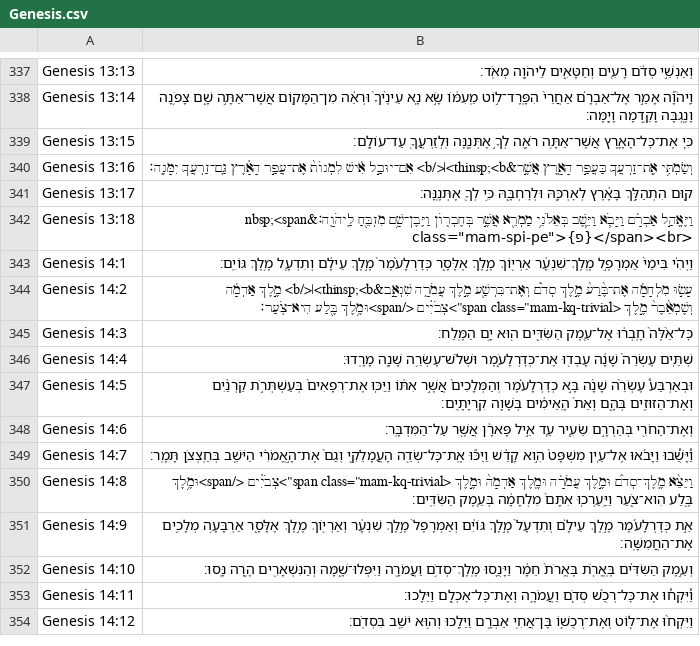
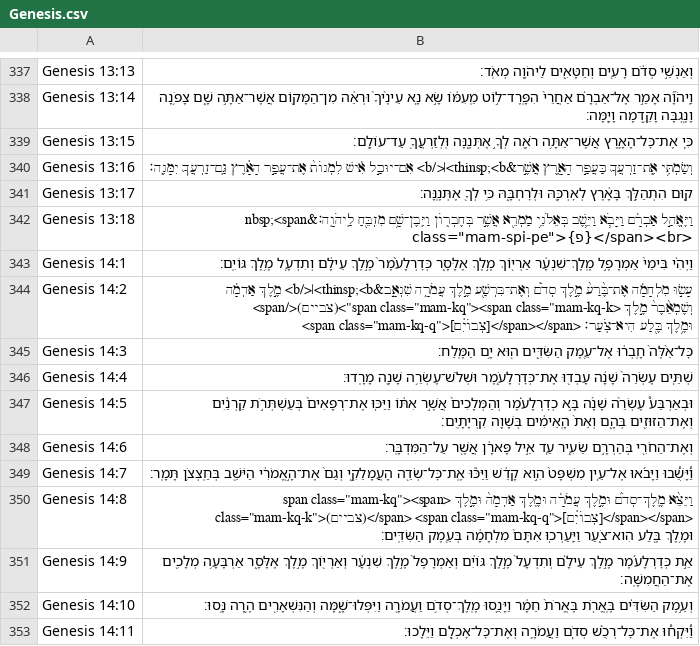
Before and after one commit to bdenckla/MAM-for-Sefaria, a CSV file: out/csv/Genesis.csv, drawn as a sheet; only a part is shown, gaps mark what is left out; the shorter side is filled out with more unchanged rows.

Commit message:
update based on latest download from Google Sheet

```diff
--- a/out/csv/Genesis.csv
+++ b/out/csv/Genesis.csv
@@ -343,3 +343,3 @@ Genesis 13:18,"וַיֶּאֱהַ֣ל אַבְרָ֗ם וַיָּבֹ֛א וַי
 Genesis 14:1,וַיְהִ֗י בִּימֵי֙ אַמְרָפֶ֣ל מֶֽלֶךְ־שִׁנְעָ֔ר אַרְי֖וֹךְ מֶ֣לֶךְ אֶלָּסָ֑ר כְּדׇרְלָעֹ֙מֶר֙ מֶ֣לֶךְ עֵילָ֔ם וְתִדְעָ֖ל מֶ֥לֶךְ גּוֹיִֽם׃
-Genesis 14:2,"עָשׂ֣וּ מִלְחָמָ֗ה אֶת־בֶּ֙רַע֙ מֶ֣לֶךְ סְדֹ֔ם וְאֶת־בִּרְשַׁ֖ע מֶ֣לֶךְ עֲמֹרָ֑ה שִׁנְאָ֣ב&thinsp;<b>׀</b> מֶ֣לֶךְ אַדְמָ֗ה וְשֶׁמְאֵ֙בֶר֙ מֶ֣לֶךְ <span class=""mam-kq-trivial"">צְבֹיִ֔ים </span>וּמֶ֥לֶךְ בֶּ֖לַע הִיא־צֹֽעַר׃"
+Genesis 14:2,"עָשׂ֣וּ מִלְחָמָ֗ה אֶת־בֶּ֙רַע֙ מֶ֣לֶךְ סְדֹ֔ם וְאֶת־בִּרְשַׁ֖ע מֶ֣לֶךְ עֲמֹרָ֑ה שִׁנְאָ֣ב&thinsp;<b>׀</b> מֶ֣לֶךְ אַדְמָ֗ה וְשֶׁמְאֵ֙בֶר֙ מֶ֣לֶךְ <span class=""mam-kq""><span class=""mam-kq-k"">(צביים)</span> <span class=""mam-kq-q"">[צְבוֹיִ֔ם]</span></span> וּמֶ֥לֶךְ בֶּ֖לַע הִיא־צֹֽעַר׃"
 Genesis 14:3,כׇּל־אֵ֙לֶּה֙ חָֽבְר֔וּ אֶל־עֵ֖מֶק הַשִּׂדִּ֑ים ה֖וּא יָ֥ם הַמֶּֽלַח׃
@@ -349,3 +349,3 @@ Genesis 14:6,וְאֶת־הַחֹרִ֖י בְּהַרְרָ֣ם שֵׂעִ֑י
 Genesis 14:7,וַ֠יָּשֻׁ֠בוּ וַיָּבֹ֜אוּ אֶל־עֵ֤ין מִשְׁפָּט֙ הִ֣וא קָדֵ֔שׁ וַיַּכּ֕וּ אֶֽת־כׇּל־שְׂדֵ֖ה הָעֲמָלֵקִ֑י וְגַם֙ אֶת־הָ֣אֱמֹרִ֔י הַיֹּשֵׁ֖ב בְּחַֽצְצֹ֥ן תָּמָֽר׃
-Genesis 14:8,"וַיֵּצֵ֨א מֶֽלֶךְ־סְדֹ֜ם וּמֶ֣לֶךְ עֲמֹרָ֗ה וּמֶ֤לֶךְ אַדְמָה֙ וּמֶ֣לֶךְ <span class=""mam-kq-trivial"">צְבֹיִ֔ים </span>וּמֶ֥לֶךְ בֶּ֖לַע הִוא־צֹ֑עַר וַיַּֽעַרְכ֤וּ אִתָּם֙ מִלְחָמָ֔ה בְּעֵ֖מֶק הַשִּׂדִּֽים׃"
+Genesis 14:8,"וַיֵּצֵ֨א מֶֽלֶךְ־סְדֹ֜ם וּמֶ֣לֶךְ עֲמֹרָ֗ה וּמֶ֤לֶךְ אַדְמָה֙ וּמֶ֣לֶךְ <span class=""mam-kq""><span class=""mam-kq-k"">(צביים)</span> <span class=""mam-kq-q"">[צְבוֹיִ֔ם]</span></span> וּמֶ֥לֶךְ בֶּ֖לַע הִוא־צֹ֑עַר וַיַּֽעַרְכ֤וּ אִתָּם֙ מִלְחָמָ֔ה בְּעֵ֖מֶק הַשִּׂדִּֽים׃"
 Genesis 14:9,אֵ֣ת כְּדׇרְלָעֹ֜מֶר מֶ֣לֶךְ עֵילָ֗ם וְתִדְעָל֙ מֶ֣לֶךְ גּוֹיִ֔ם וְאַמְרָפֶל֙ מֶ֣לֶךְ שִׁנְעָ֔ר וְאַרְי֖וֹךְ מֶ֣לֶךְ אֶלָּסָ֑ר אַרְבָּעָ֥ה מְלָכִ֖ים אֶת־הַחֲמִשָּֽׁה׃
```
Also changed, not shown: out/csv/Deuteronomy.csv, out/csv/I Chronicles.csv, 19 other files.
